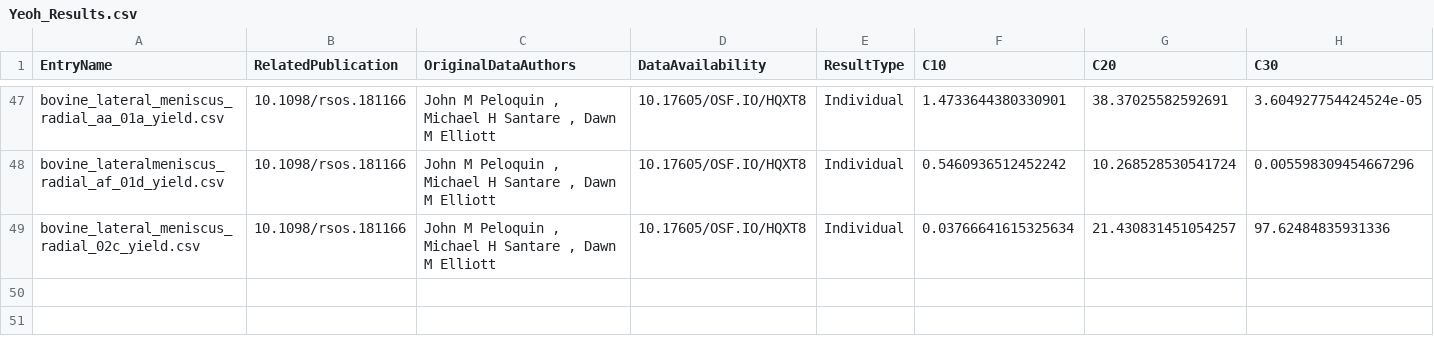
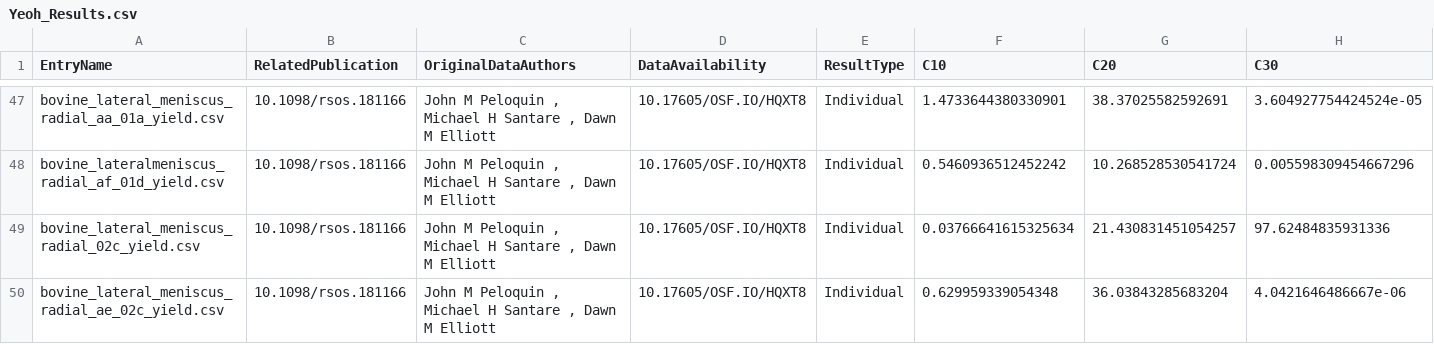
Before and after one commit to Fit2Tissue/Hyperelastic-Material-Models, a CSV file: Yeoh_Results.csv, drawn as a sheet; only a part is shown, gaps mark what is left out; rows hold the shown columns only; the diff names each change by its address in the sheet, - before the commit and + after, or states it on an @@ line.

Commit message:
Append results for Yeoh with note

```diff
--- a/Yeoh_Results.csv
+++ b/Yeoh_Results.csv
+row 50: bovine_lateral_meniscus_radial_ae_02c_yield.csv | 10.1098/rsos.181166 | John M Peloquin , Michael H Santare , Dawn M Elliott | 10.17605/OSF.IO/HQXT8 | Individual | 0.629959339054348 | 36.03843285683204 | 4.0421646486667e-06
```
